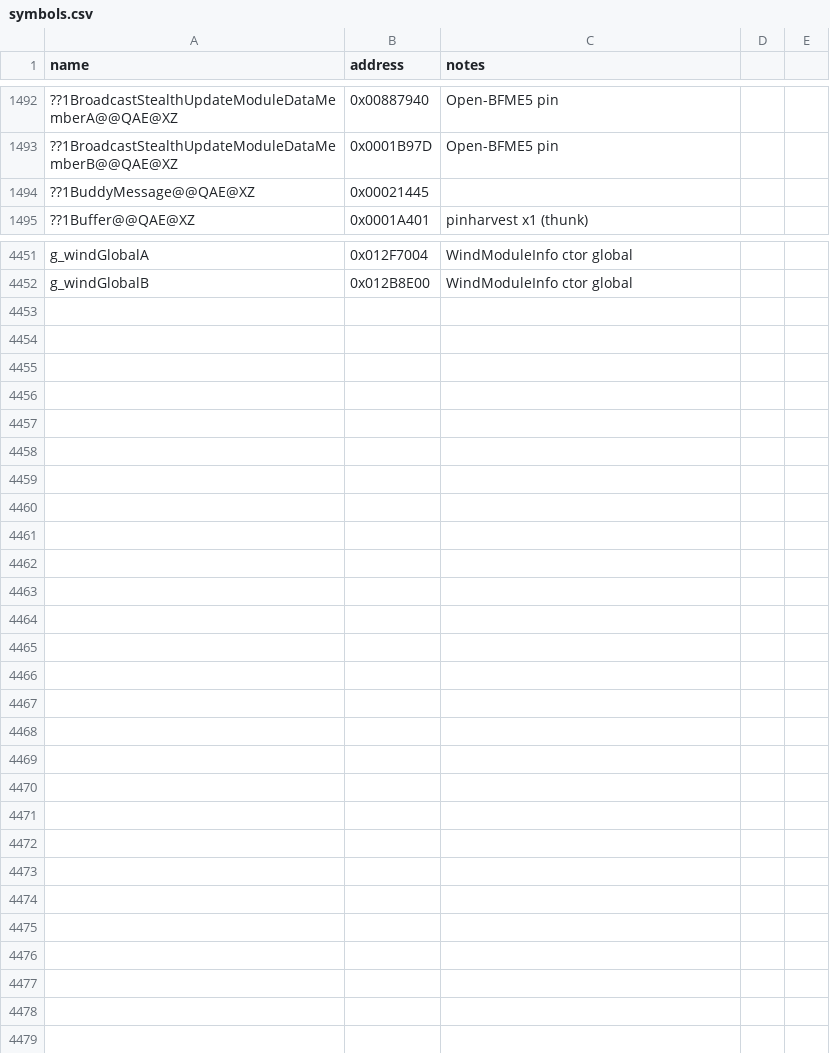
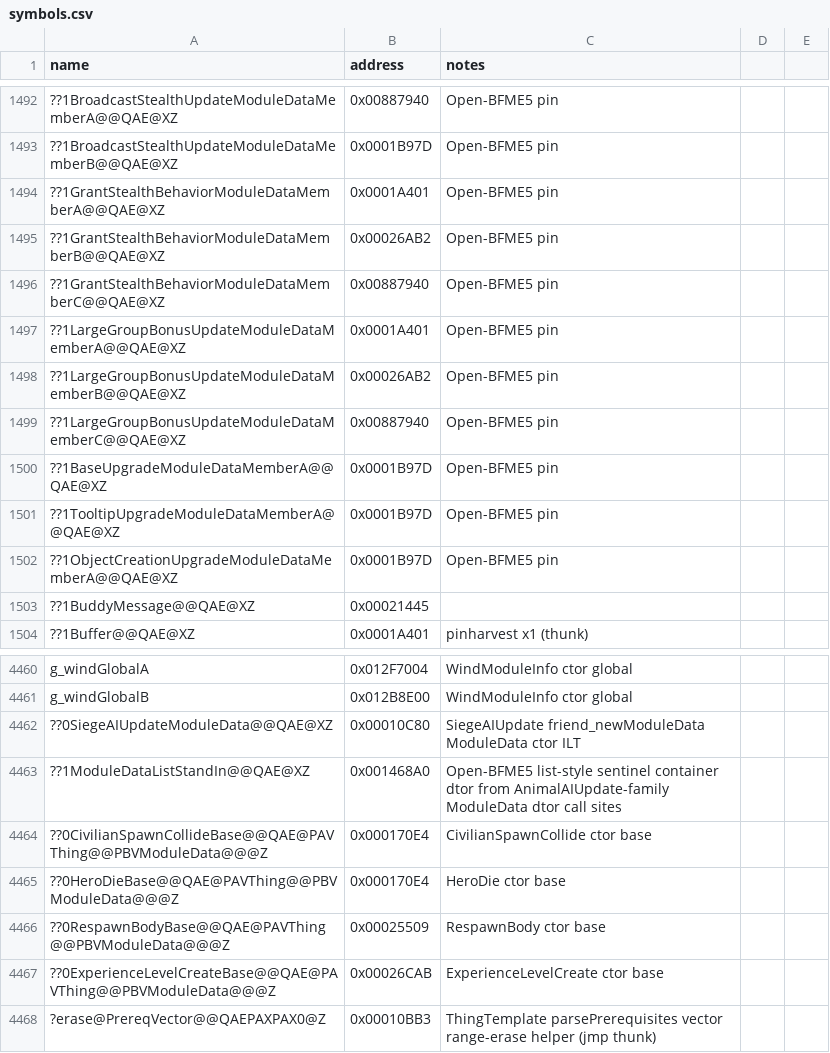
Before and after one commit to Doble-K/Open-BFME-1, a CSV file: reverse/symbols.csv, drawn as a sheet; only a part is shown, gaps mark what is left out.

Commit message:
Open-BFME5 convert ObjectCreationUpgradeModuleData destructor to clean C++
Member at +0x10 plus triple Buffer members; pin MemberA dtor for byte match.

```diff
--- a/reverse/symbols.csv
+++ b/reverse/symbols.csv
@@ -1493,2 +1493,11 @@ name,address,notes
 ??1BroadcastStealthUpdateModuleDataMemberB@@QAE@XZ,0x0001B97D,Open-BFME5 pin
+??1GrantStealthBehaviorModuleDataMemberA@@QAE@XZ,0x0001A401,Open-BFME5 pin
+??1GrantStealthBehaviorModuleDataMemberB@@QAE@XZ,0x00026AB2,Open-BFME5 pin
+??1GrantStealthBehaviorModuleDataMemberC@@QAE@XZ,0x00887940,Open-BFME5 pin
+??1LargeGroupBonusUpdateModuleDataMemberA@@QAE@XZ,0x0001A401,Open-BFME5 pin
+??1LargeGroupBonusUpdateModuleDataMemberB@@QAE@XZ,0x00026AB2,Open-BFME5 pin
+??1LargeGroupBonusUpdateModuleDataMemberC@@QAE@XZ,0x00887940,Open-BFME5 pin
+??1BaseUpgradeModuleDataMemberA@@QAE@XZ,0x0001B97D,Open-BFME5 pin
+??1TooltipUpgradeModuleDataMemberA@@QAE@XZ,0x0001B97D,Open-BFME5 pin
+??1ObjectCreationUpgradeModuleDataMemberA@@QAE@XZ,0x0001B97D,Open-BFME5 pin
 ??1BuddyMessage@@QAE@XZ,0x00021445
@@ -4452 +4461,8 @@ g_windGlobalA,0x012F7004,WindModuleInfo ctor global
 g_windGlobalB,0x012B8E00,WindModuleInfo ctor global
+??0SiegeAIUpdateModuleData@@QAE@XZ,0x00010C80,SiegeAIUpdate friend_newModuleData ModuleData ctor ILT
+??1ModuleDataListStandIn@@QAE@XZ,0x001468A0,Open-BFME5 list-style sentinel container dtor from AnimalAIUpdate-family ModuleData dtor call sites
+??0CivilianSpawnCollideBase@@QAE@PAVThing@@PBVModuleData@@@Z,0x000170E4,CivilianSpawnCollide ctor base
+??0HeroDieBase@@QAE@PAVThing@@PBVModuleData@@@Z,0x000170E4,HeroDie ctor base
+??0RespawnBodyBase@@QAE@PAVThing@@PBVModuleData@@@Z,0x00025509,RespawnBody ctor base
+??0ExperienceLevelCreateBase@@QAE@PAVThing@@PBVModuleData@@@Z,0x00026CAB,ExperienceLevelCreate ctor base
+?erase@PrereqVector@@QAEPAXPAX0@Z,0x00010BB3,ThingTemplate parsePrerequisites vector range-erase helper (jmp thunk)
```
Also changed, not shown: 1 other file.
